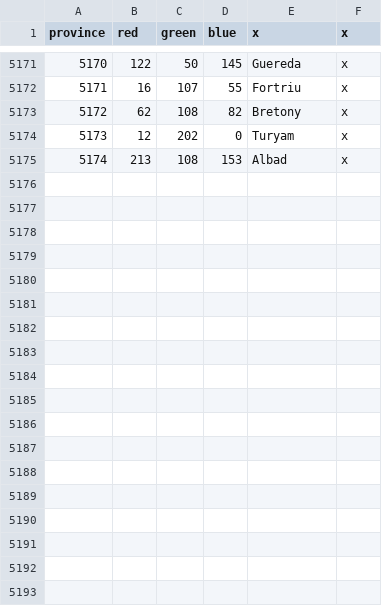
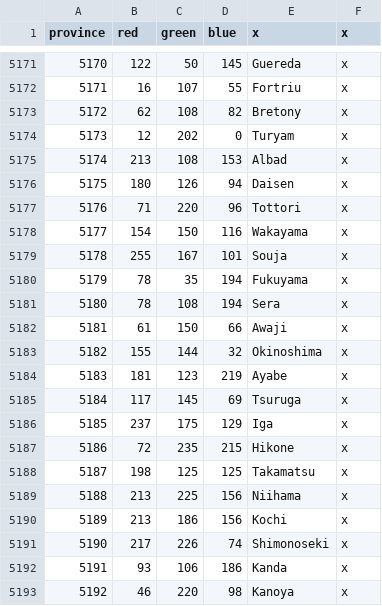
Before and after one commit to drgnmstrc/christianity-besieged, a CSV file: map/definition.csv, drawn as a sheet; only a part is shown, gaps mark what is left out.

```diff
--- a/map/definition.csv
+++ b/map/definition.csv
@@ -5175 +5175,19 @@ province;red;green;blue;x;x
 5174;213;108;153;Albad;x
+5175;180;126;94;Daisen;x
+5176;71;220;96;Tottori;x
+5177;154;150;116;Wakayama;x
+5178;255;167;101;Souja;x
+5179;78;35;194;Fukuyama;x
+5180;78;108;194;Sera;x
+5181;61;150;66;Awaji;x
+5182;155;144;32;Okinoshima;x
+5183;181;123;219;Ayabe;x
+5184;117;145;69;Tsuruga;x
+5185;237;175;129;Iga;x
+5186;72;235;215;Hikone;x
+5187;198;125;125;Takamatsu;x
+5188;213;225;156;Niihama;x
+5189;213;186;156;Kochi;x
+5190;217;226;74;Shimonoseki;x
+5191;93;106;186;Kanda;x
+5192;46;220;98;Kanoya;x
```
Also changed, not shown: 2 other files.
